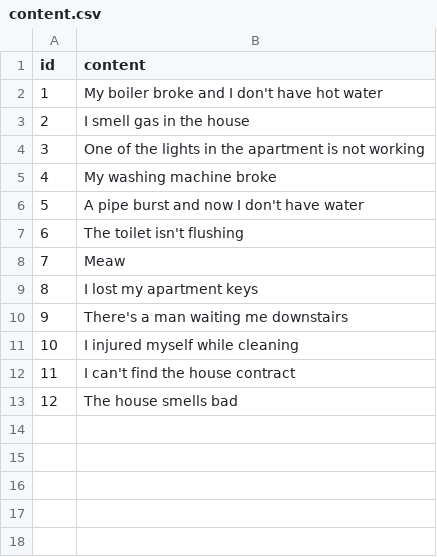
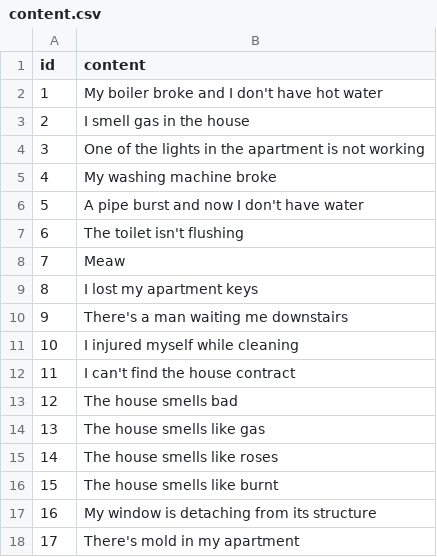
Before and after one commit to bsye/git-ops, a CSV file: content.csv, drawn as a sheet; the diff names each change by its address in the sheet, - before the commit and + after, or states it on an @@ line.

Commit message:
Update content.csv

```diff
--- a/content.csv
+++ b/content.csv
+row 14: 13 | The house smells like gas
+row 15: 14 | The house smells like roses
+row 16: 15 | The house smells like burnt
+row 17: 16 | My window is detaching from its structure
+row 18: 17 | There's mold in my apartment
```
